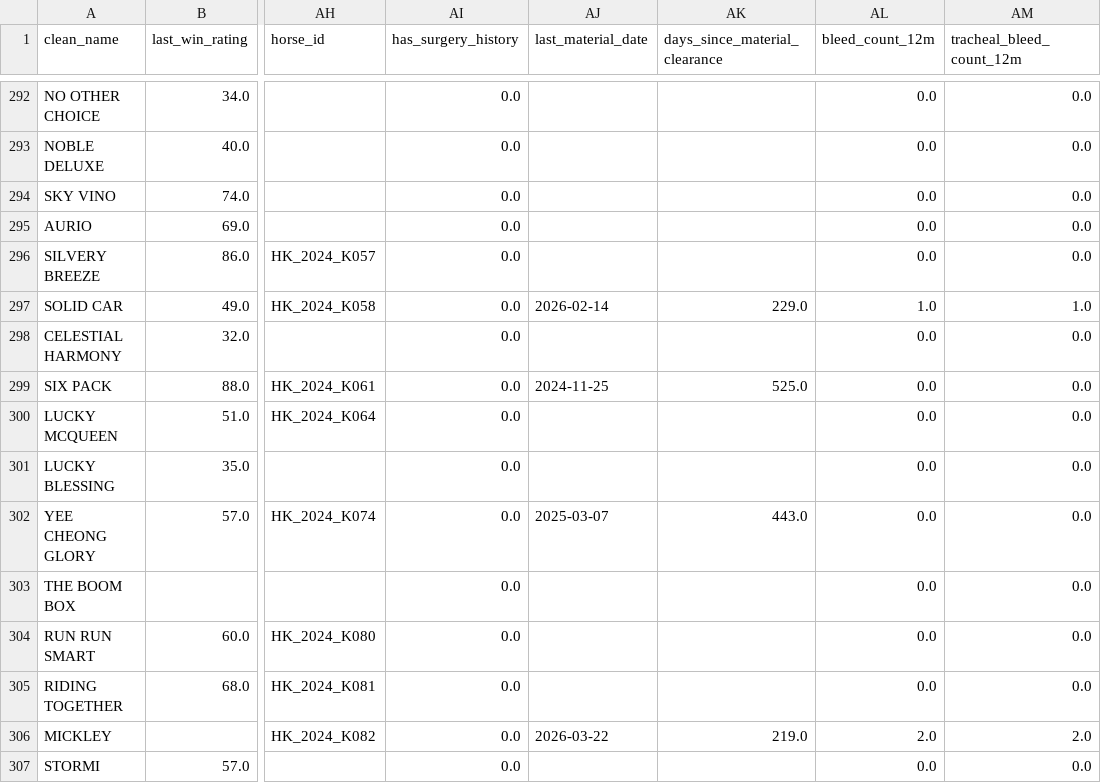
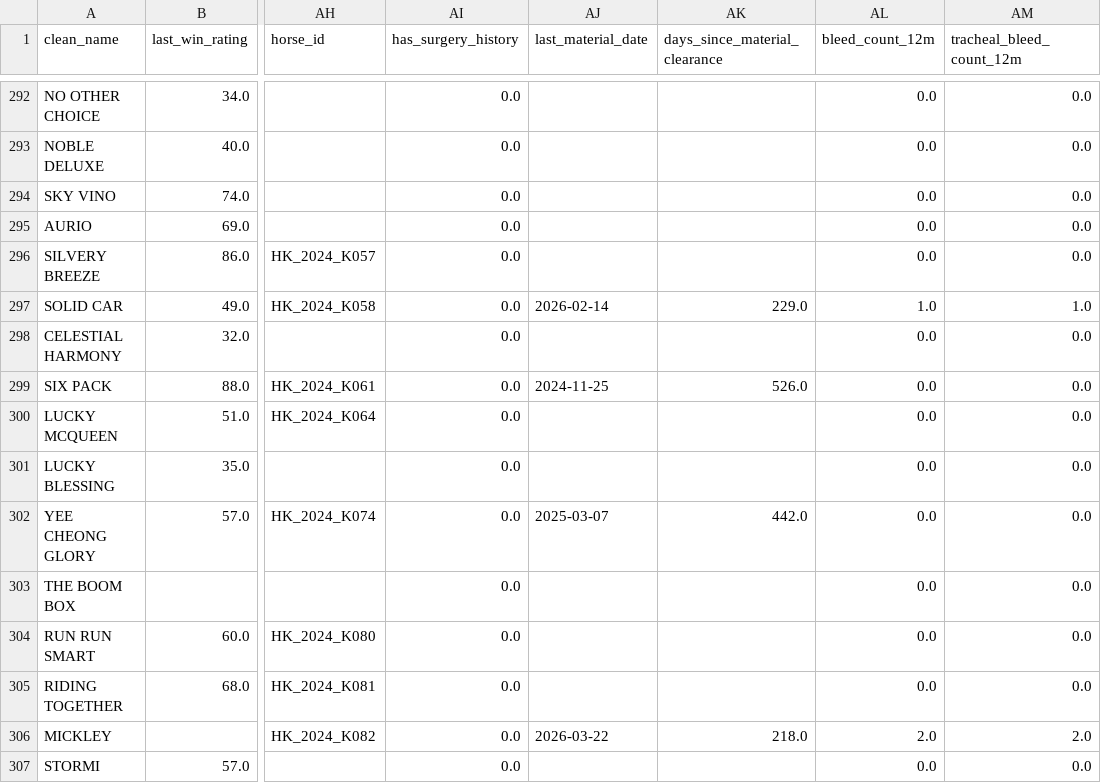
Before and after one commit to lelandbondx/golden-stallion-hkjc, a CSV file: data/latest_horse_stats.csv, drawn as a sheet; only a part is shown, gaps mark what is left out; the diff covers the shown part only; the diff names each change by its address in the sheet, - before the commit and + after, or states it on an @@ line.

```diff
--- a/data/latest_horse_stats.csv
+++ b/data/latest_horse_stats.csv
-AK299 (days_since_material_clearance): 525.0
+AK299 (days_since_material_clearance): 526.0
-AK302 (days_since_material_clearance): 443.0
+AK302 (days_since_material_clearance): 442.0
-AK306 (days_since_material_clearance): 219.0
+AK306 (days_since_material_clearance): 218.0
```
Also changed, not shown: 92 edited cells elsewhere in this file, 4 other files.
